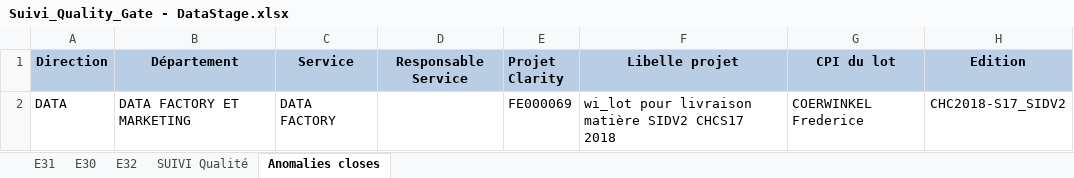
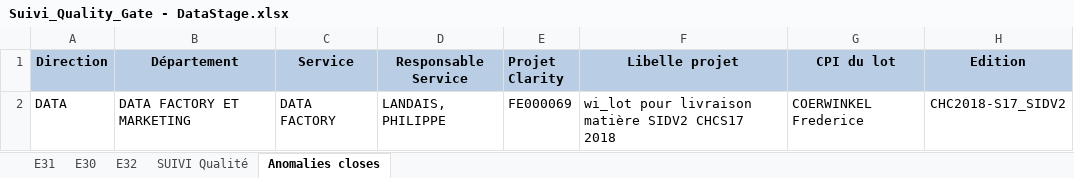
Before and after one commit to Tiggytamal/Redmine, an Excel workbook: SonarLysaFX/Suivi_Quality_Gate - DataStage.xlsx, sheet Anomalies closes, drawn as a sheet; only a part is shown; values as stored, in another font and other column widths than the file's, no borders; the diff names each change by its address in the sheet, - before the commit and + after, or states it on an @@ line.

```diff
--- a/SonarLysaFX/Suivi_Quality_Gate - DataStage.xlsx (sheet Anomalies closes)
+++ b/SonarLysaFX/Suivi_Quality_Gate - DataStage.xlsx (sheet Anomalies closes)
-D2 (Responsable Service): (empty)
+D2 (Responsable Service): LANDAIS, PHILIPPE
```
Also changed, not shown: SonarLysaFX/Suivi_Quality_Gate.xlsx, 22 other files.
